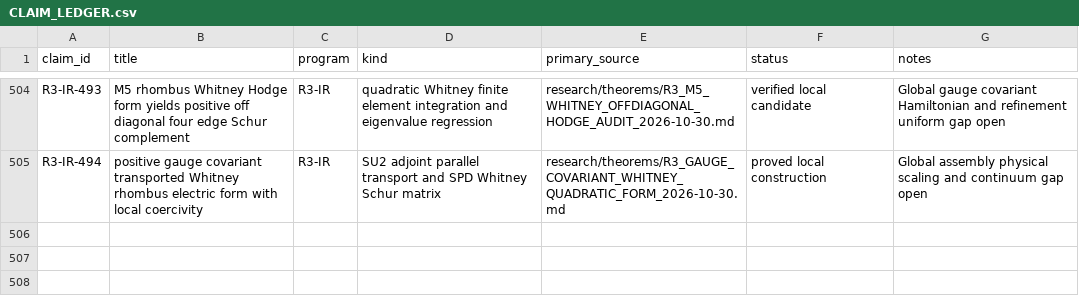
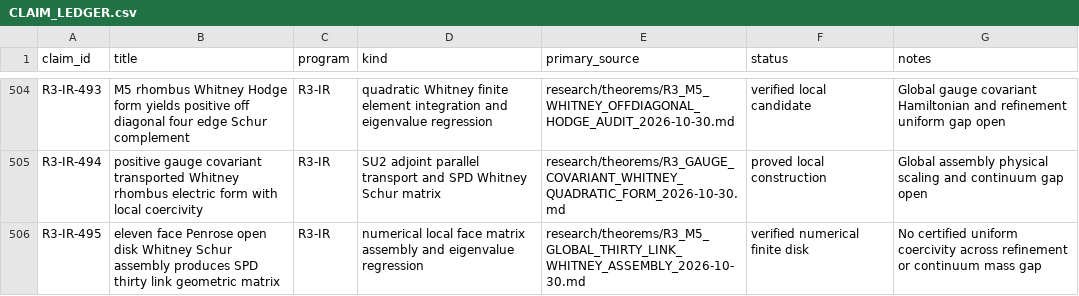
Before and after one commit to syncgravity/Singular-Boundary, a CSV file: research/claims/CLAIM_LEDGER.csv, drawn as a sheet; only a part is shown, gaps mark what is left out.

Commit message:
ledger: global 30-link Whitney matrix positivity and scope

```diff
--- a/research/claims/CLAIM_LEDGER.csv
+++ b/research/claims/CLAIM_LEDGER.csv
@@ -505 +505,2 @@ R3-IR-493,M5 rhombus Whitney Hodge form yields positive off diagonal four edge S
 R3-IR-494,positive gauge covariant transported Whitney rhombus electric form with local coercivity,R3-IR,SU2 adjoint parallel transport and SPD Whitney Schur matrix,research/theorems/R3_GAUGE_COVARIANT_WHITNEY_QUADRATIC_FORM_2026-10-30.md,proved local construction,Global assembly physical scaling and continuum gap open
+R3-IR-495,eleven face Penrose open disk Whitney Schur assembly produces SPD thirty link geometric matrix,R3-IR,numerical local face matrix assembly and eigenvalue regression,research/theorems/R3_M5_GLOBAL_THIRTY_LINK_WHITNEY_ASSEMBLY_2026-10-30.md,verified numerical finite disk,No certified uniform coercivity across refinement or continuum mass gap
```
